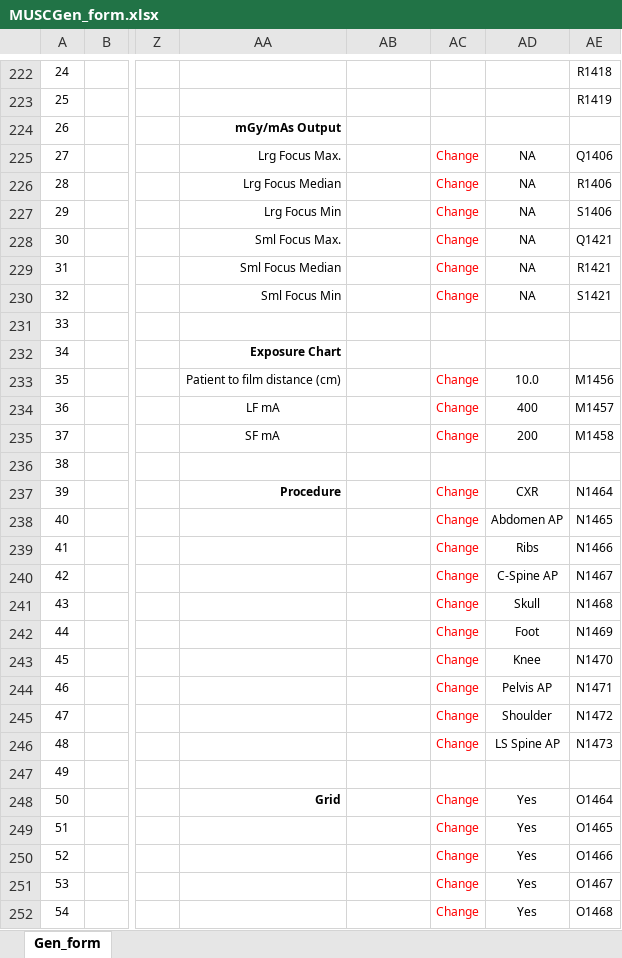
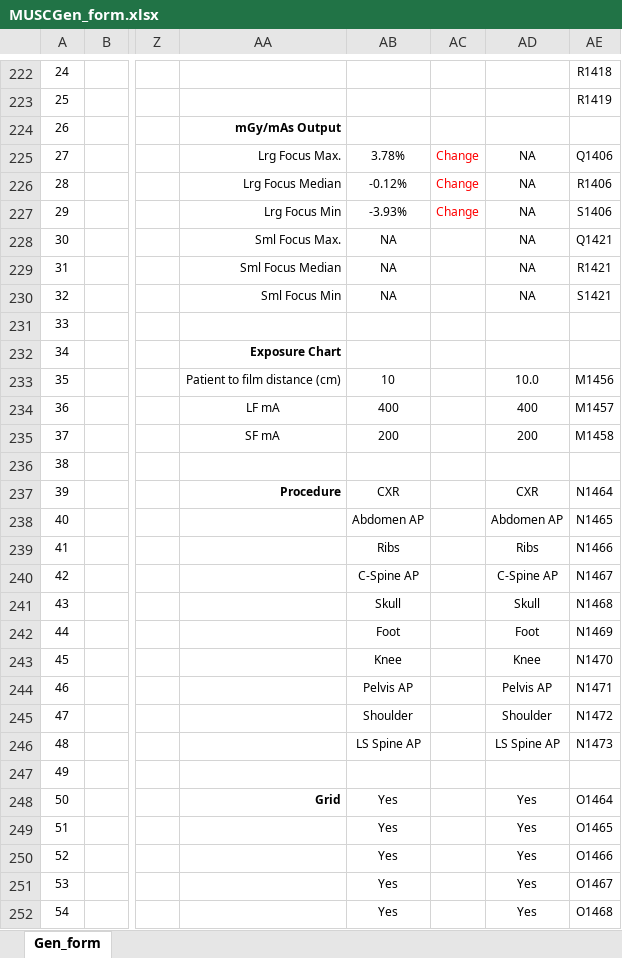
Before and after one commit to imabug/EquipTestingSpreadsheets, an Excel workbook: MUSCGen_form.xlsx, sheet Gen_form, drawn as a sheet; only a part is shown, gaps mark what is left out; values as stored, in another font and other column widths than the file's, no borders; charts and pictures and conditional formats not drawn; the diff covers the shown part only; the diff names each change by its address in the sheet, - before the commit and + after, or states it on an @@ line.

```diff
--- a/MUSCGen_form.xlsx (sheet Gen_form)
+++ b/MUSCGen_form.xlsx (sheet Gen_form)
-AB225: (empty)
+AB225: 3.78%
-AB226: (empty)
+AB226: -0.12%
-AB227: (empty)
+AB227: -3.93%
-AB228:AB230: (empty)
+AB228:AB230: NA
-AC228:AC230: Change
+AC228:AC230: (empty)
-AB233: (empty)
+AB233: 10
-AC233:AC235: Change
+AC233:AC235: (empty)
-AB234: (empty)
+AB234: 400
-AB235: (empty)
+AB235: 200
-AB237: (empty)
+AB237: CXR
-AC237:AC246: Change
+AC237:AC246: (empty)
-AB238: (empty)
+AB238: Abdomen AP
-AB239: (empty)
+AB239: Ribs
-AB240: (empty)
+AB240: C-Spine AP
-AB241: (empty)
+AB241: Skull
-AB242: (empty)
+AB242: Foot
-AB243: (empty)
+AB243: Knee
-AB244: (empty)
+AB244: Pelvis AP
-AB245: (empty)
+AB245: Shoulder
-AB246: (empty)
+AB246: LS Spine AP
-AB248:AB252: (empty)
+AB248:AB252: Yes
-AC248:AC252: Change
+AC248:AC252: (empty)
```
Also changed, not shown: other rows of this sheet, charts or pictures, 2 other files.
